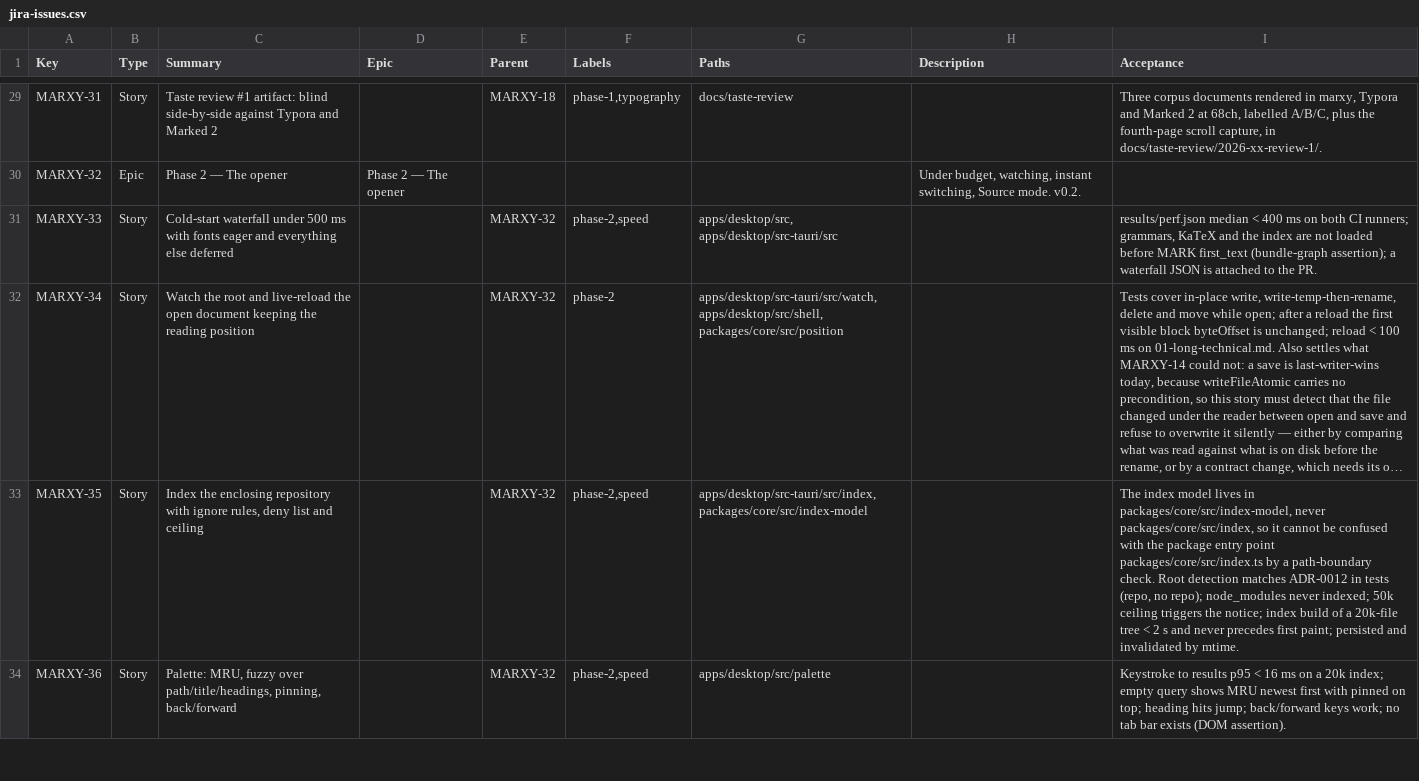
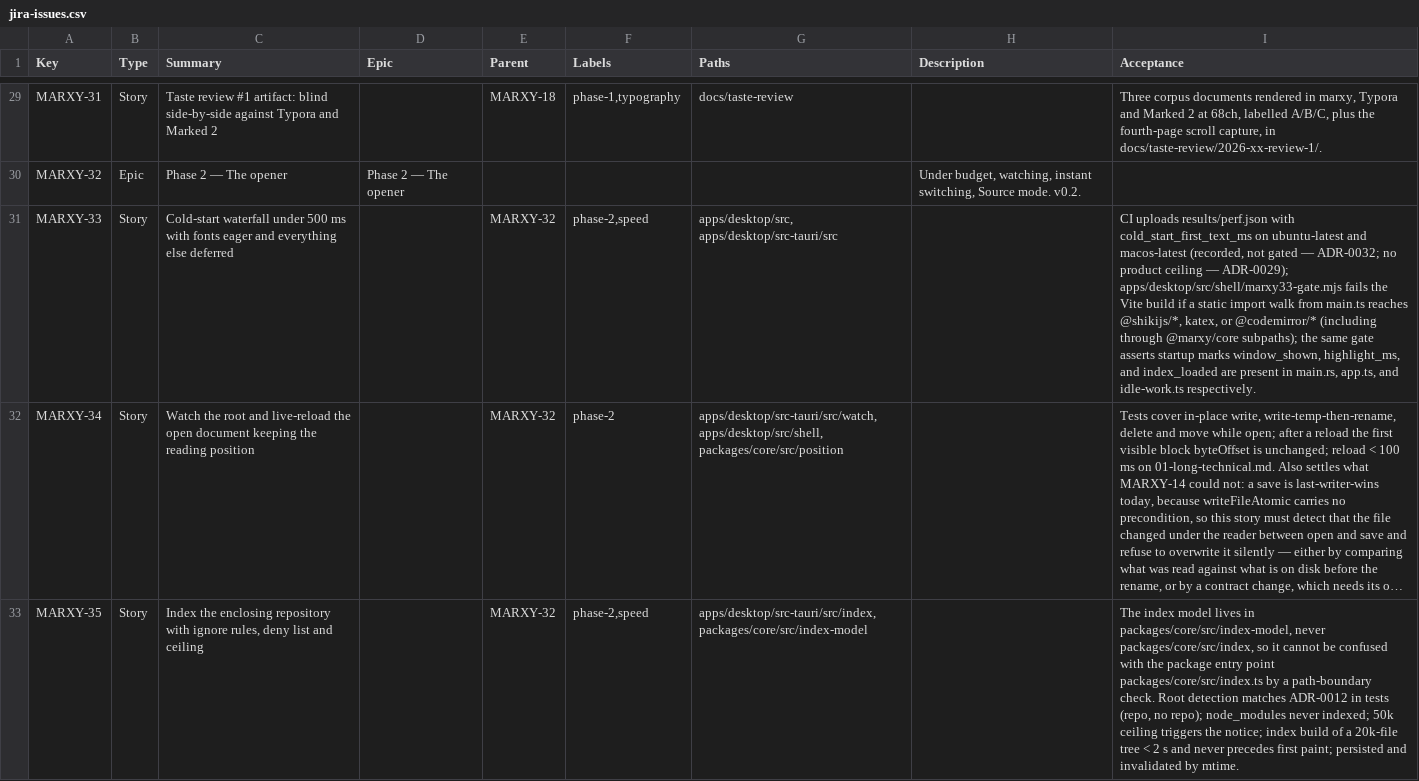
Before and after one commit to inkstrata/marxy, a CSV file: docs/plan/jira-issues.csv, drawn as a sheet; only a part is shown, gaps mark what is left out; the shorter side is filled out with more unchanged rows; long unchanged cells end in …; the diff names each change by its address in the sheet, - before the commit and + after, or states it on an @@ line.

```diff
--- a/docs/plan/jira-issues.csv
+++ b/docs/plan/jira-issues.csv
-I31 (Acceptance): results/perf.json median < 400 ms on both CI runners; grammars, KaTeX and the index are not loaded before MARK first_text (bundle-graph assertion); a waterfall JSON is attached to the PR.
+I31 (Acceptance): CI uploads results/perf.json with cold_start_first_text_ms on ubuntu-latest and macos-latest (recorded, not gated — ADR-0032; no product ceiling — ADR-0029); apps/desktop/src/shell/marxy33-gate.mjs fails the Vite build if a static import walk from main.ts reaches @shikijs/*, katex, or @codemirror/* (including through @marxy/core subpaths); the same gate asserts startup marks window_shown, highlight_ms, and index_loaded are present in main.rs, app.ts, and idle-work.ts respectively.
```
Also changed, not shown: 2 other files.
